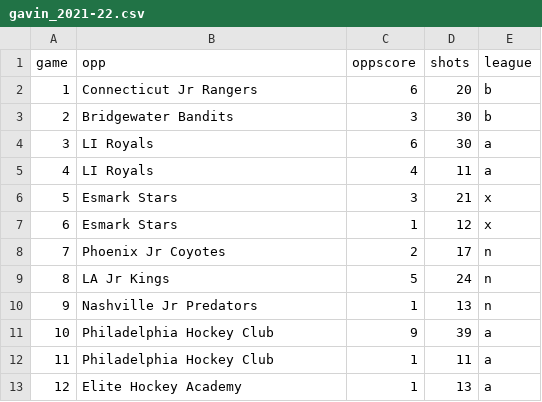
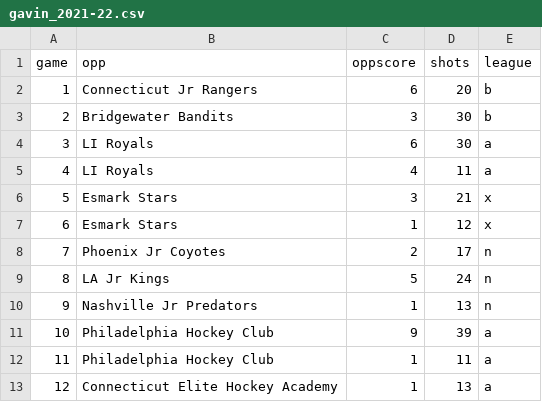
Before and after one commit to werntzp/hockey-stats, a CSV file: gavin_2021-22.csv, drawn as a sheet.

Commit message:
Update gavin_2021-22.csv

```diff
--- a/gavin_2021-22.csv
+++ b/gavin_2021-22.csv
@@ -12,2 +12,2 @@ game,opp,oppscore,shots,league
 11,Philadelphia Hockey Club,1,11,a
-12,Elite Hockey Academy,1,13,a
+12,Connecticut Elite Hockey Academy,1,13,a
```
